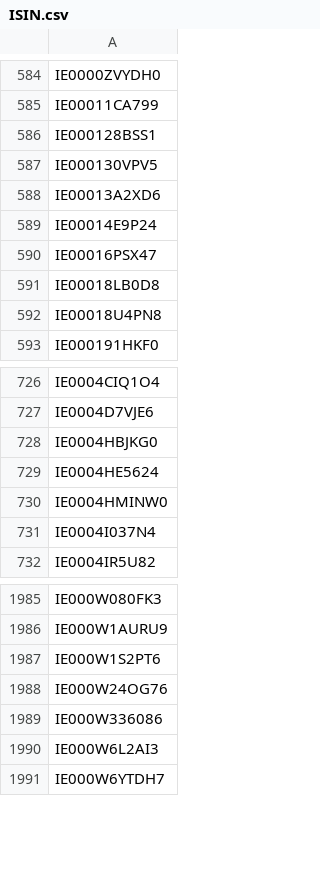
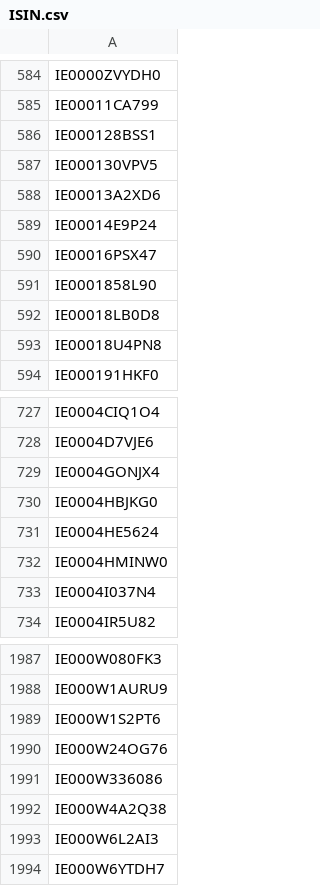
Before and after one commit to Kostrhoun1/etf-astro, a CSV file: scraper/ISIN.csv, drawn as a sheet; only a part is shown, gaps mark what is left out.

```diff
--- a/scraper/ISIN.csv
+++ b/scraper/ISIN.csv
@@ -590,2 +590,3 @@ IE00014E9P24
 IE00016PSX47
+IE0001858L90
 IE00018LB0D8
@@ -727,2 +728,3 @@ IE0004CIQ1O4
 IE0004D7VJE6
+IE0004GONJX4
 IE0004HBJKG0
@@ -1989,2 +1991,3 @@ IE000W24OG76
 IE000W336086
+IE000W4A2Q38
 IE000W6L2AI3
```
